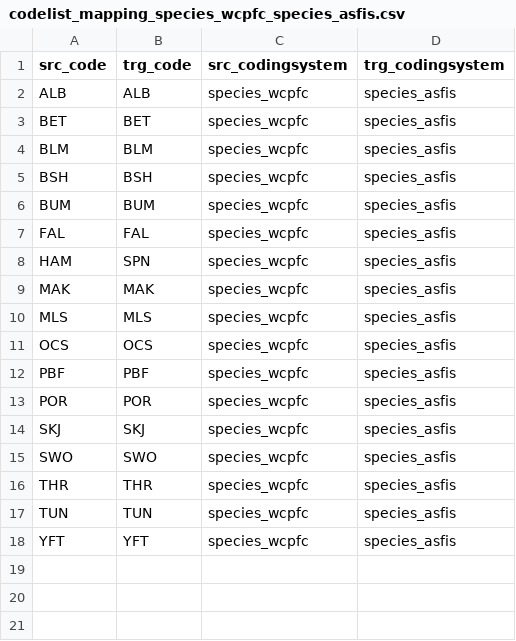
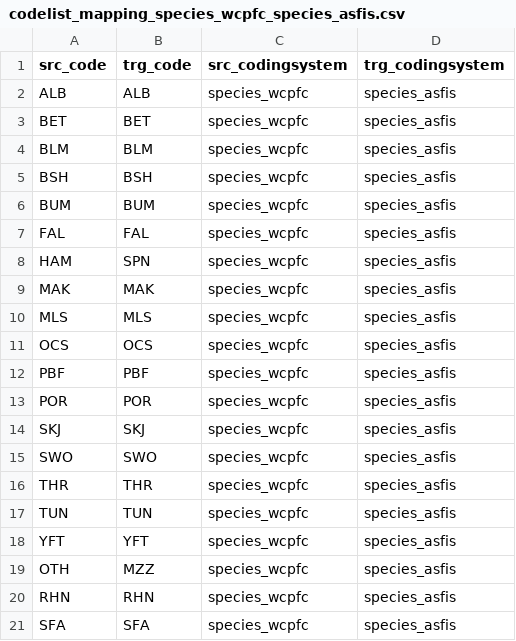
Before and after one commit to fdiwg/fdi-mappings, a CSV file: regional-to-global/WCPFC/codelist_mapping_species_wcpfc_species_asfis.csv, drawn as a sheet.

Commit message:
Update codelist_mapping_species_wcpfc_species_asfis.csv
Addition of codes OTH, RHN, and SFA

```diff
--- a/regional-to-global/WCPFC/codelist_mapping_species_wcpfc_species_asfis.csv
+++ b/regional-to-global/WCPFC/codelist_mapping_species_wcpfc_species_asfis.csv
@@ -18 +18,4 @@ TUN,TUN,species_wcpfc,species_asfis
 YFT,YFT,species_wcpfc,species_asfis
+OTH,MZZ,species_wcpfc,species_asfis
+RHN,RHN,species_wcpfc,species_asfis
+SFA,SFA,species_wcpfc,species_asfis
```
